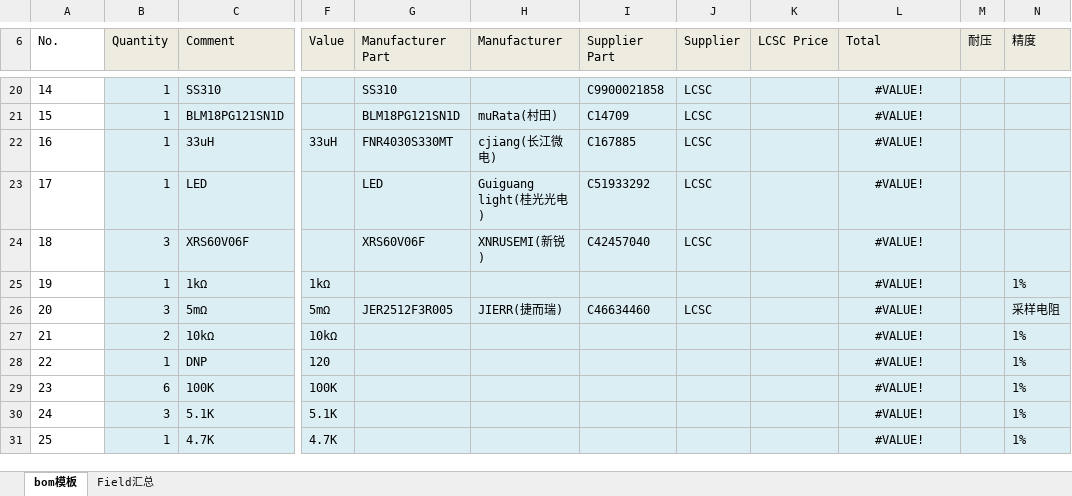
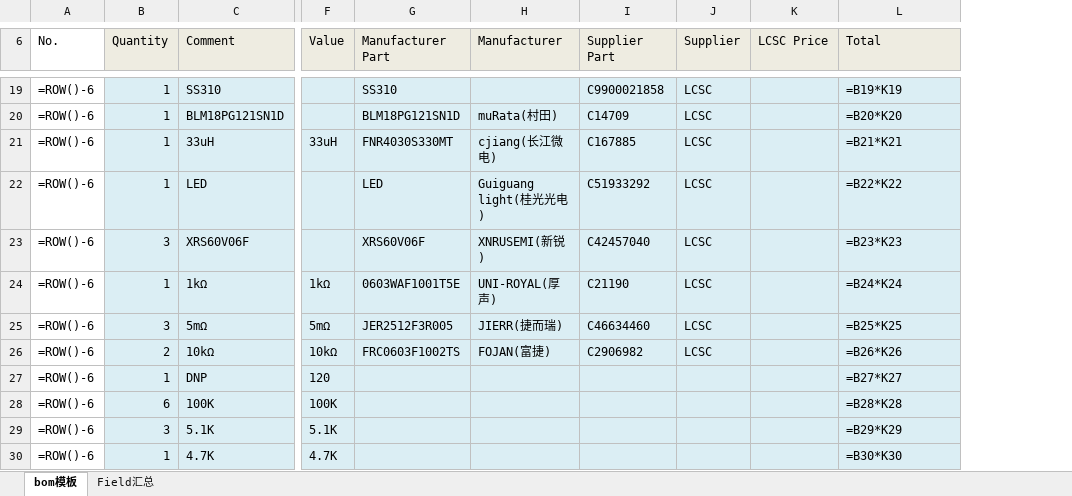
Before and after one commit to FlyFish0825/Motor_PCB, an Excel workbook: 制版文件与BOM/BOM_Board1_Schematic1_2026-08-18.xlsx, sheet bom模板, drawn as a sheet; only a part is shown, gaps mark what is left out; values as stored, in another font and other column widths than the file's, no borders; formulas without a stored value are shown as written; charts and pictures not drawn; removed rows and columns are numbered as before the commit, all else as after; the diff covers the shown part only; the diff names each change by its address in the sheet, - before the commit and + after, or states it on an @@ line.

```diff
--- a/制版文件与BOM/BOM_Board1_Schematic1_2026-08-18.xlsx (sheet bom模板)
+++ b/制版文件与BOM/BOM_Board1_Schematic1_2026-08-18.xlsx (sheet bom模板)
-column M (耐压), empty
-column N (精度), rows 25-31: 1% | 采样电阻 | 1% | 1% | 1% | 1% | 1%
-A19 (No.): 14
+A19 (No.): =ROW()-6
-L19:L30 alignment: center
+L19:L30 alignment: left
-L19 (Total): #VALUE!
+L19 (Total): =B19*K19
-A20 (No.): 15
+A20 (No.): =ROW()-6
-L20 (Total): #VALUE!
+L20 (Total): =B20*K20
-A21 (No.): 16
+A21 (No.): =ROW()-6
-L21 (Total): #VALUE!
+L21 (Total): =B21*K21
-A22 (No.): 17
+A22 (No.): =ROW()-6
-L22 (Total): #VALUE!
+L22 (Total): =B22*K22
-A23 (No.): 18
+A23 (No.): =ROW()-6
-L23 (Total): #VALUE!
+L23 (Total): =B23*K23
-A24 (No.): 19
+A24 (No.): =ROW()-6
-G24 (Manufacturer Part): (empty)
+G24 (Manufacturer Part): 0603WAF1001T5E
-H24 (Manufacturer): (empty)
+H24 (Manufacturer): UNI-ROYAL(厚声)
-I24 (Supplier Part): (empty)
+I24 (Supplier Part): C21190
-J24 (Supplier): (empty)
+J24 (Supplier): LCSC
-L24 (Total): #VALUE!
+L24 (Total): =B24*K24
-A25 (No.): 20
+A25 (No.): =ROW()-6
-L25 (Total): #VALUE!
+L25 (Total): =B25*K25
-A26 (No.): 21
+A26 (No.): =ROW()-6
-G26 (Manufacturer Part): (empty)
+G26 (Manufacturer Part): FRC0603F1002TS
-H26 (Manufacturer): (empty)
+H26 (Manufacturer): FOJAN(富捷)
-I26 (Supplier Part): (empty)
+I26 (Supplier Part): C2906982
-J26 (Supplier): (empty)
+J26 (Supplier): LCSC
-L26 (Total): #VALUE!
+L26 (Total): =B26*K26
-A27 (No.): 22
+A27 (No.): =ROW()-6
-L27 (Total): #VALUE!
+L27 (Total): =B27*K27
-A28 (No.): 23
+A28 (No.): =ROW()-6
-L28 (Total): #VALUE!
+L28 (Total): =B28*K28
-A29 (No.): 24
+A29 (No.): =ROW()-6
-L29 (Total): #VALUE!
+L29 (Total): =B29*K29
-A30 (No.): 25
+A30 (No.): =ROW()-6
-L30 (Total): #VALUE!
+L30 (Total): =B30*K30
```
Also changed, not shown: 2 added rows, 2 removed rows, 56 edited cells and cell formats elsewhere in this sheet, sheet Field汇总, charts or pictures, 2 other files.
